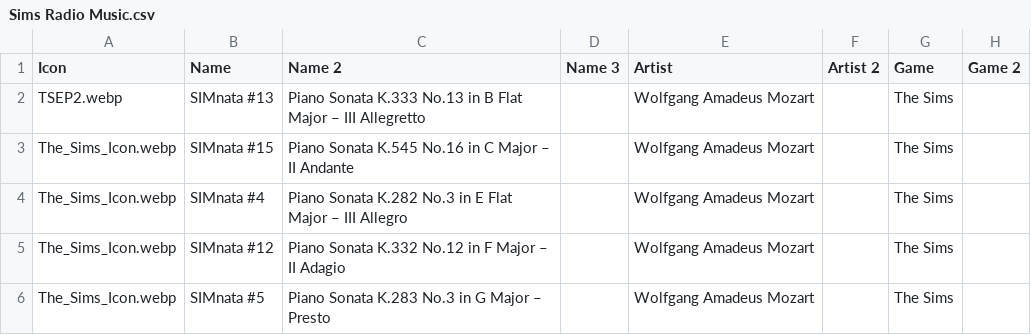
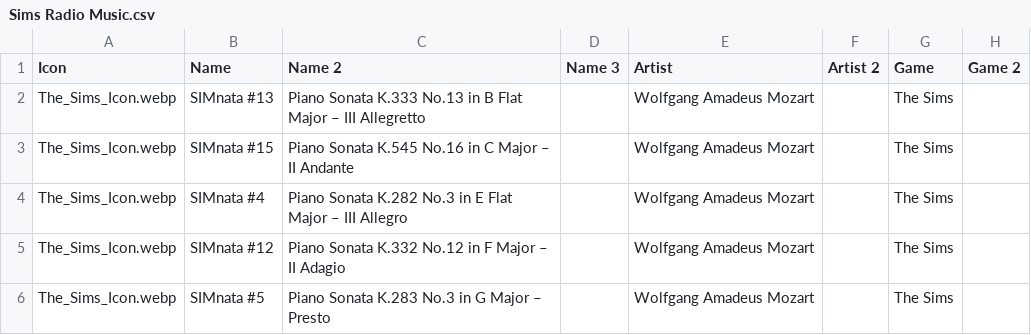
Before and after one commit to dyzancorn/SimsRadioData, a CSV file: Sims Radio Music.csv, drawn as a sheet; only a part is shown; the diff names each change by its address in the sheet, - before the commit and + after, or states it on an @@ line.

```diff
--- a/Sims Radio Music.csv
+++ b/Sims Radio Music.csv
-A2 (Icon): TSEP2.webp
+A2 (Icon): The_Sims_Icon.webp
```
Also changed, not shown: 1 other file.
